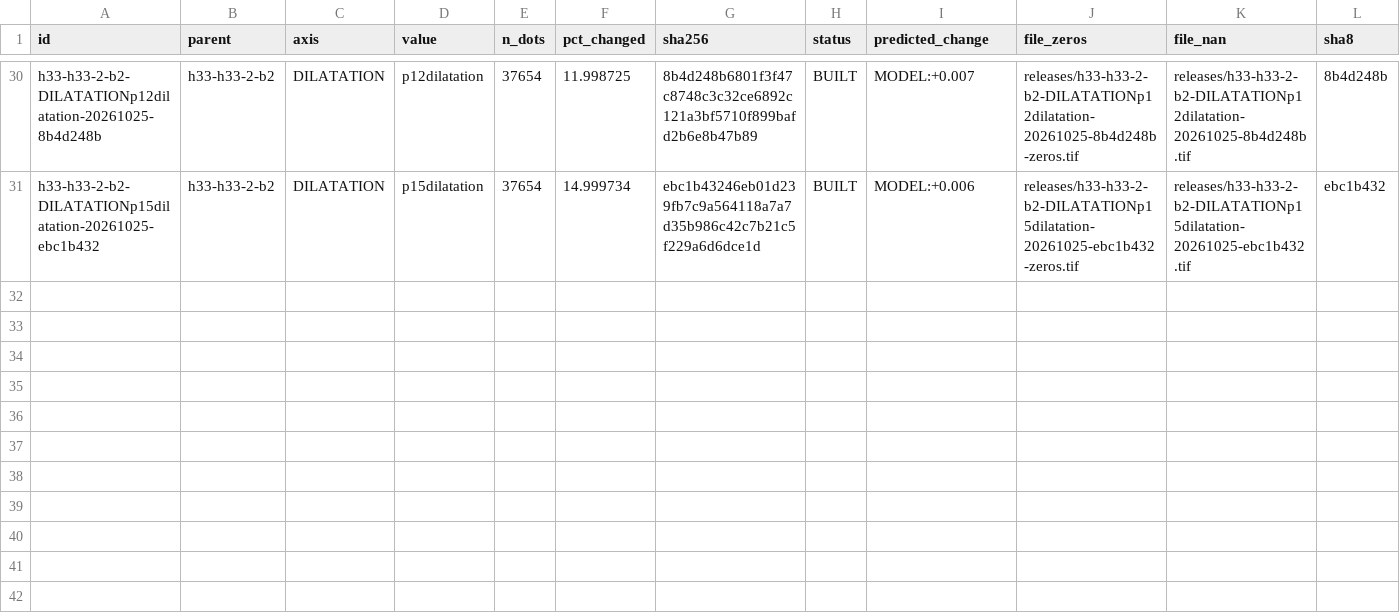
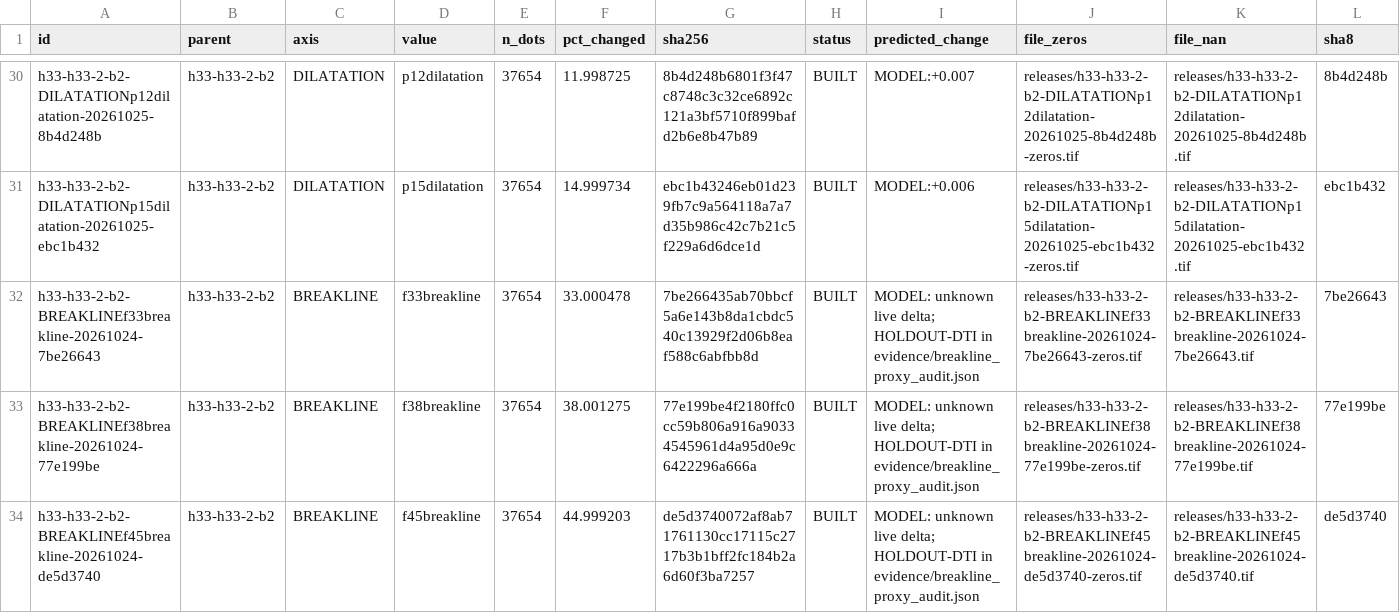
Before and after one commit to buffedlizard55-lab/GEMSDOE92, a CSV file: ledger/submissions.csv, drawn as a sheet; only a part is shown, gaps mark what is left out; rows hold the shown columns only; the diff covers the shown part only; the diff names each change by its address in the sheet, - before the commit and + after, or states it on an @@ line.

Commit message:
BREAKLINE: first literal-unique, parent-dominating submission (verdict negative / NOT_CLEARED)
Lane: coherent DEM slope-break lineaments (Bands 12/19). Keep 20,710 R0 dots
by exact expected-DTI greedy under L; emit 16,944 far dots (45%) spaced top-L
>3px off H19-5. HOLDOUT-DTI 0.004861 [0.004032,0.005822] vs R0 0.004006
(Δ +0.000854 [+0.000300,+0.001423], pooled-hide-v2, 22,663 withheld);
SGMC control +31% vs R0; worst forward overlap vs 17 registry rasters 55.0%
(parent); canary max 0.6216. Does not beat duplicate holdout best RELIEF p10
(0.006045) -> verdict negative, NOT_CLEARED for a weekly slot.

Pass-2: spaced top-L far emission dominates exact greedy (+0.000701
[+0.000321,+0.001161]); first greedy builds preserved as SUPERSEDED.

Site primary switched to f45Ltop (10/10 gates, independent audit receipt);
docs: ANALYSIS_20261024, HYPOTHESES_20261024_BREAKLINE, run card; 117 tests
pass; SITE CHECK PASS (8 served rasters).

Co-authored-by: arena-agent <297053741+arena-agent@users.noreply.github.com>

```diff
--- a/ledger/submissions.csv
+++ b/ledger/submissions.csv
+row 32: h33-h33-2-b2-BREAKLINEf33breakline-20261024-7be26643 | h33-h33-2-b2 | BREAKLINE | f33breakline | 37654 | 33.000478 | 7be266435ab70bbcf5a6e143b8da1cbdc540c13929f2d06b8eaf588c6abfbb8d | BUILT | MODEL: unknown live delta; HOLDOUT-DTI in evidence/breakline_proxy_audit.json | releases/h33-h33-2-b2-BREAKLINEf33breakline-20261024-7be26643-zeros.tif | releases/h33-h33-2-b2-BREAKLINEf33breakline-20261024-7be26643.tif | 7be26643
+row 33: h33-h33-2-b2-BREAKLINEf38breakline-20261024-77e199be | h33-h33-2-b2 | BREAKLINE | f38breakline | 37654 | 38.001275 | 77e199be4f2180ffc0cc59b806a916a90334545961d4a95d0e9c6422296a666a | BUILT | MODEL: unknown live delta; HOLDOUT-DTI in evidence/breakline_proxy_audit.json | releases/h33-h33-2-b2-BREAKLINEf38breakline-20261024-77e199be-zeros.tif | releases/h33-h33-2-b2-BREAKLINEf38breakline-20261024-77e199be.tif | 77e199be
+row 34: h33-h33-2-b2-BREAKLINEf45breakline-20261024-de5d3740 | h33-h33-2-b2 | BREAKLINE | f45breakline | 37654 | 44.999203 | de5d3740072af8ab71761130cc17115c2717b3b1bff2fc184b2a6d60f3ba7257 | BUILT | MODEL: unknown live delta; HOLDOUT-DTI in evidence/breakline_proxy_audit.json | releases/h33-h33-2-b2-BREAKLINEf45breakline-20261024-de5d3740-zeros.tif | releases/h33-h33-2-b2-BREAKLINEf45breakline-20261024-de5d3740.tif | de5d3740
```
Also changed, not shown: 3 added rows elsewhere in this file, 37 other files.
